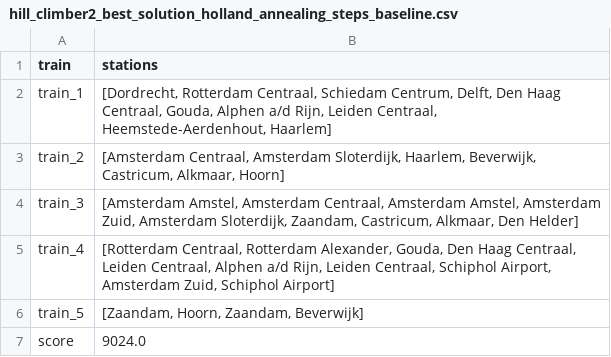
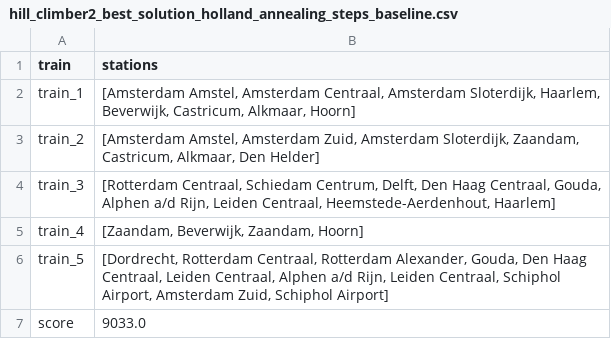
Before and after one commit to RalfLippes/TrainSprinters, a CSV file: data/output/hill_climber2_best_solution_holland_annealing_steps_baseline.csv, drawn as a sheet.

```diff
--- a/data/output/hill_climber2_best_solution_holland_annealing_steps_baseline.csv
+++ b/data/output/hill_climber2_best_solution_holland_annealing_steps_baseline.csv
@@ -1,7 +1,7 @@
 train,stations
-train_1,"[Dordrecht, Rotterdam Centraal, Schiedam Centrum, Delft, Den Haag Centraal, Gouda, Alphen a/d Rijn, Leiden Centraal, Heemstede-Aerdenhout, Haarlem]"
-train_2,"[Amsterdam Centraal, Amsterdam Sloterdijk, Haarlem, Beverwijk, Castricum, Alkmaar, Hoorn]"
-train_3,"[Amsterdam Amstel, Amsterdam Centraal, Amsterdam Amstel, Amsterdam Zuid, Amsterdam Sloterdijk, Zaandam, Castricum, Alkmaar, Den Helder]"
-train_4,"[Rotterdam Centraal, Rotterdam Alexander, Gouda, Den Haag Centraal, Leiden Centraal, Alphen a/d Rijn, Leiden Centraal, Schiphol Airport, Amsterdam Zuid, Schiphol Airport]"
-train_5,"[Zaandam, Hoorn, Zaandam, Beverwijk]"
-score,9024.0
+train_1,"[Amsterdam Amstel, Amsterdam Centraal, Amsterdam Sloterdijk, Haarlem, Beverwijk, Castricum, Alkmaar, Hoorn]"
+train_2,"[Amsterdam Amstel, Amsterdam Zuid, Amsterdam Sloterdijk, Zaandam, Castricum, Alkmaar, Den Helder]"
+train_3,"[Rotterdam Centraal, Schiedam Centrum, Delft, Den Haag Centraal, Gouda, Alphen a/d Rijn, Leiden Centraal, Heemstede-Aerdenhout, Haarlem]"
+train_4,"[Zaandam, Beverwijk, Zaandam, Hoorn]"
+train_5,"[Dordrecht, Rotterdam Centraal, Rotterdam Alexander, Gouda, Den Haag Centraal, Leiden Centraal, Alphen a/d Rijn, Leiden Centraal, Schiphol Airport, Amsterdam Zuid, Schiphol Airport]"
+score,9033.0
```
Also changed, not shown: data/output/hill_climber2_best_solution_national_annealing_steps_baseline.csv, 5 other files.
